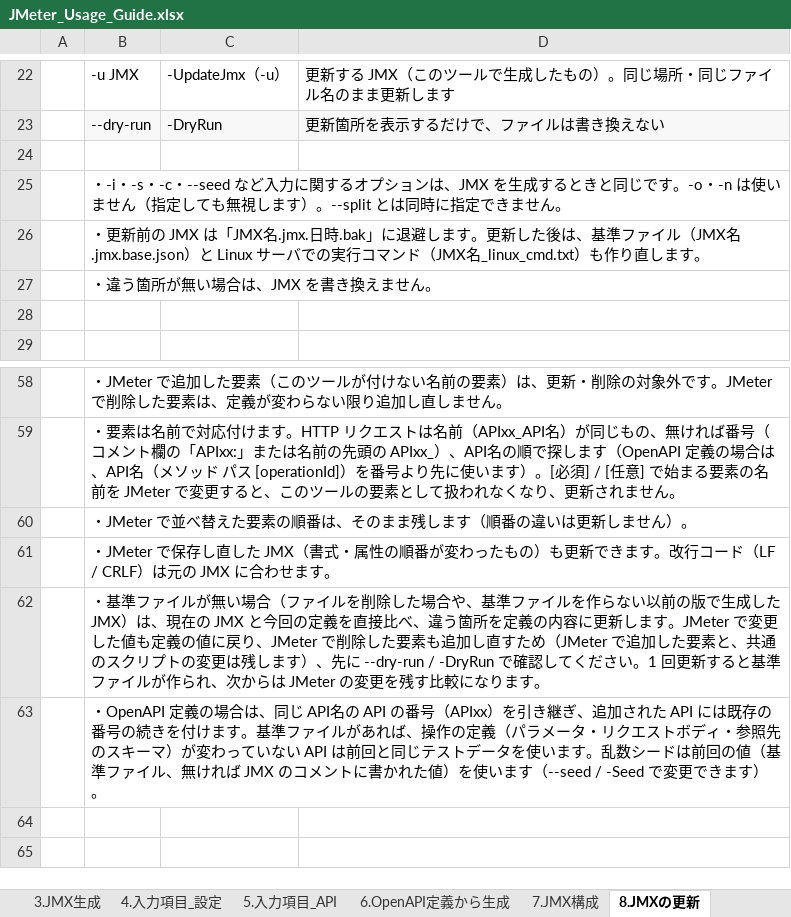
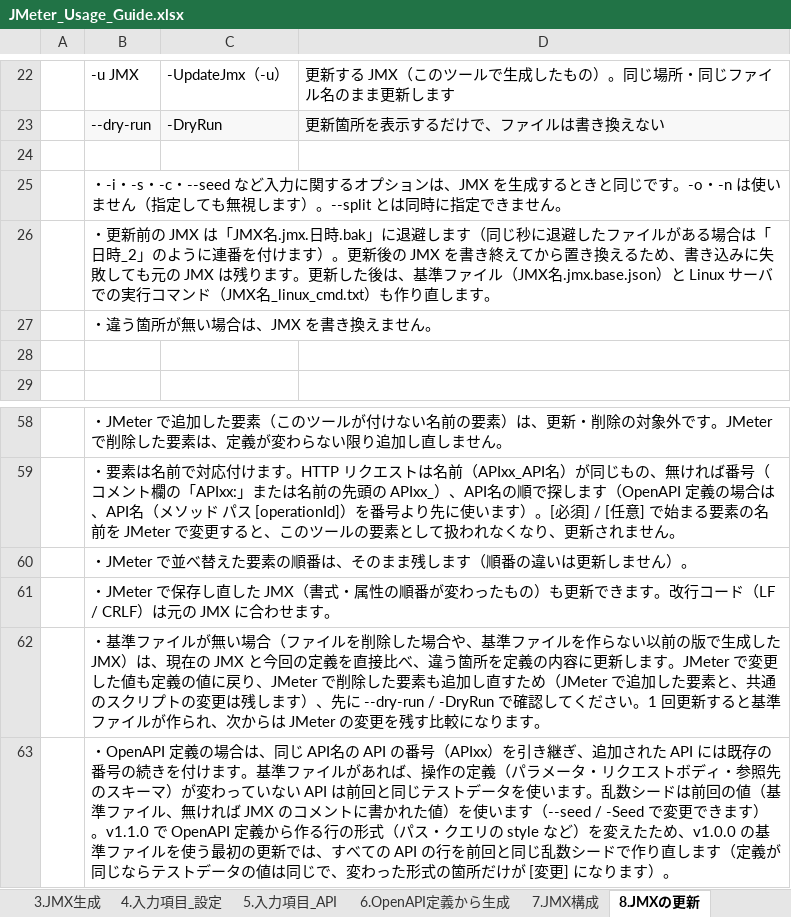
Before and after one commit to ProjectRubyRing/JMeter_API_Generate_Claude, an Excel workbook: docs/JMeter_Usage_Guide.xlsx, sheet 8.JMXの更新, drawn as a sheet; only a part is shown, gaps mark what is left out; values as stored, in another font and other column widths than the file's, no borders; the diff names each change by its address in the sheet, - before the commit and + after, or states it on an @@ line.

```diff
--- a/docs/JMeter_Usage_Guide.xlsx (sheet 8.JMXの更新)
+++ b/docs/JMeter_Usage_Guide.xlsx (sheet 8.JMXの更新)
-B26: …避します。更新し…
+B26: …避します（同じ秒に退避したファイルがある場合は「日時_2」のように連番を付けます）。更新後の JMX を書き終えてから置き換えるため、書き込みに失敗しても元の JMX は残ります。更新し…
-B63: …ます）。
+B63: …ます）。v1.1.0 で OpenAPI 定義から作る行の形式（パス・クエリの style など）を変えたため、v1.0.0 の基準ファイルを使う最初の更新では、すべての API の行を前回と同じ乱数シードで作り直します（定義が同じならテストデータの値は同じで、変わった形式の箇所だけが [変更] になります）。
```
Also changed, not shown: sheet 13.トラブル対応, sheet 5.入力項目_API, sheet 6.OpenAPI定義から生成, sheet 3.JMX生成, sheet 7.JMX構成, sheet 表紙, 2 more sheets, input/api_definition.xlsx, 16 other files.
